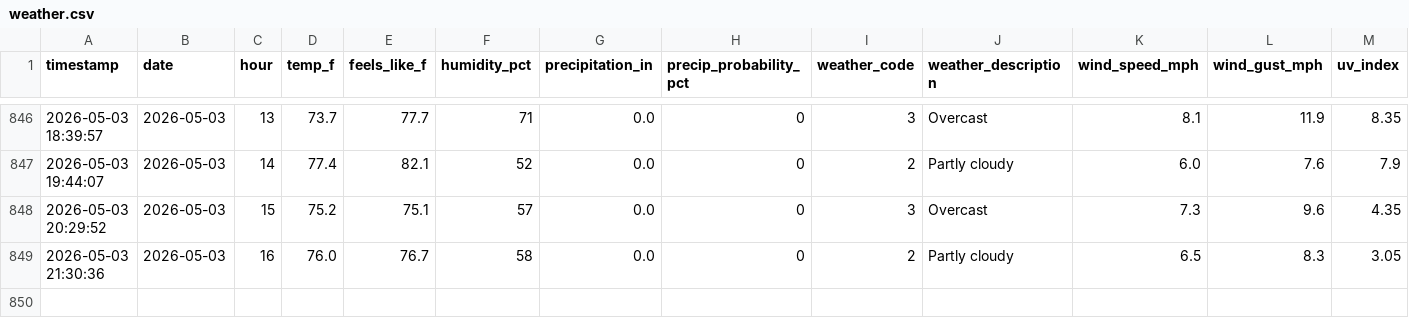
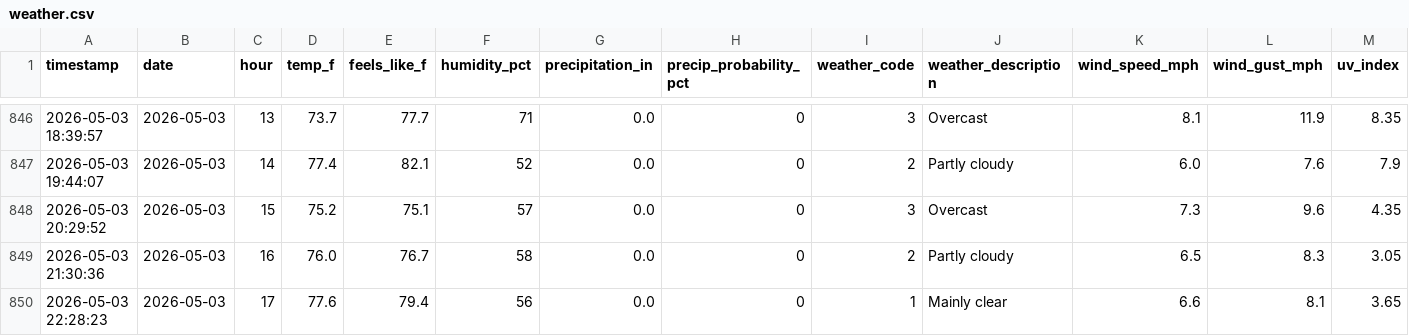
Before and after one commit to PAndrewTurner/Ride_Waittimes, a CSV file: data/weather.csv, drawn as a sheet; only a part is shown, gaps mark what is left out; rows hold the shown columns only; the diff names each change by its address in the sheet, - before the commit and + after, or states it on an @@ line.

```diff
--- a/data/weather.csv
+++ b/data/weather.csv
+row 850: 2026-05-03 22:28:23 | 2026-05-03 | 17 | 77.6 | 79.4 | 56 | 0.0 | 0 | 1 | Mainly clear | 6.6 | 8.1 | 3.65
```
Also changed, not shown: data/park_hours.csv, 1 other file.
